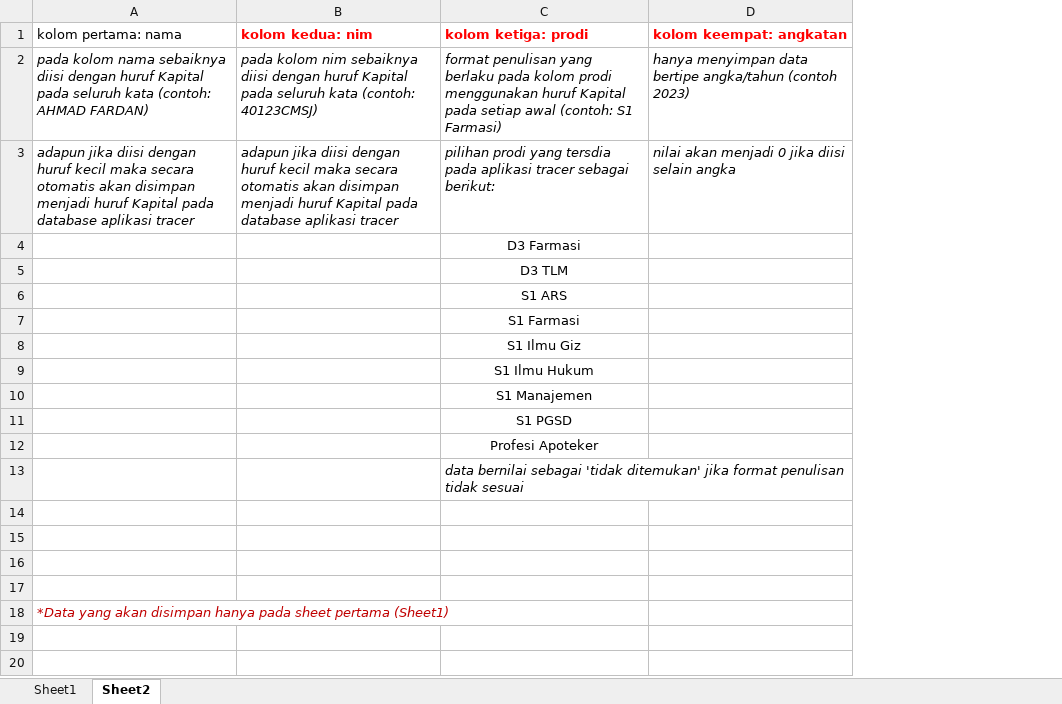
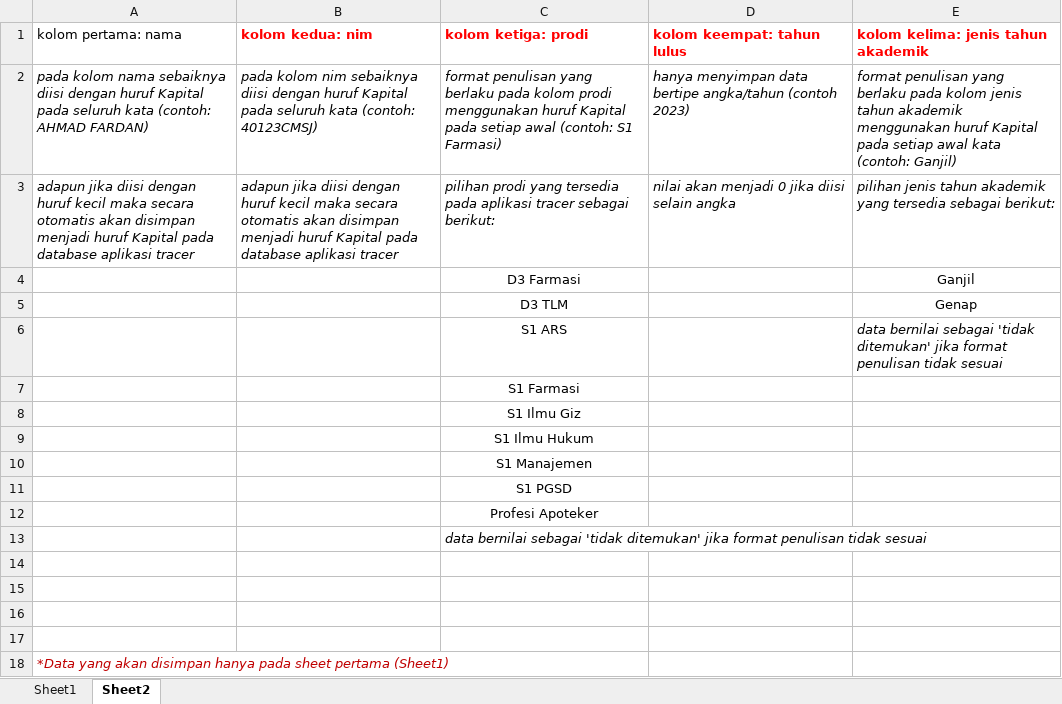
Before and after one commit to izzoel/Tracer-Study, an Excel workbook: storage/Template Import User Alumni.xlsx, sheet Sheet2, drawn as a sheet; values as stored, in another font and other column widths than the file's, no borders; the diff names each change by its address in the sheet, - before the commit and + after, or states it on an @@ line.

```diff
--- a/storage/Template Import User Alumni.xlsx (sheet Sheet2)
+++ b/storage/Template Import User Alumni.xlsx (sheet Sheet2)
+column E, rows 1-6: kolom kelima: jenis tahun akademik | format penulisan yang berlaku pada kolom jenis tahun akademik menggunakan huruf Kapital pada setiap awal kata (contoh: Ganjil) | pilihan jenis tahun akademik yang tersedia sebagai berikut: | Ganjil | Genap | data bernilai sebagai 'tidak ditemukan' jika format penulisan tidak sesuai
-D1: kolom keempat: angkatan
+D1: kolom keempat: tahun lulus
-C3 (kolom ketiga: prodi): …prodi yang tersdia pada aplikasi…
+C3 (kolom ketiga: prodi): …prodi yang tersedia pada aplikasi…
```
Also changed, not shown: sheet Sheet1, 5 other files.
